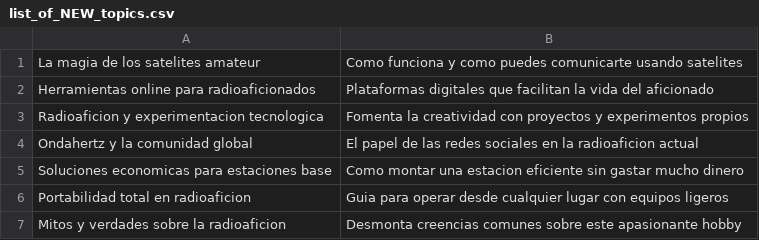
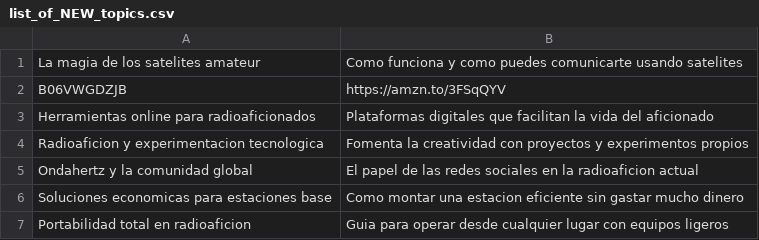
Before and after one commit to agigante80/OndaHertz_es, a CSV file: AI_content/list_of_NEW_topics.csv, drawn as a sheet; only a part is shown; the shorter side is filled out with more unchanged rows.

```diff
--- a/AI_content/list_of_NEW_topics.csv
+++ b/AI_content/list_of_NEW_topics.csv
@@ -1,2 +1,3 @@
 La magia de los satelites amateur,Como funciona y como puedes comunicarte usando satelites
+B06VWGDZJB,https://amzn.to/3FSqQYV
 Herramientas online para radioaficionados,Plataformas digitales que facilitan la vida del aficionado
```
Also changed, not shown: AI_content/list_of_ARCHIVED_topics.csv, 8 other files.
